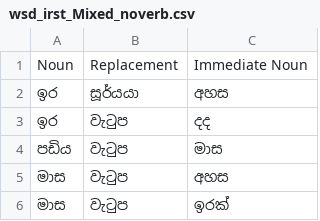
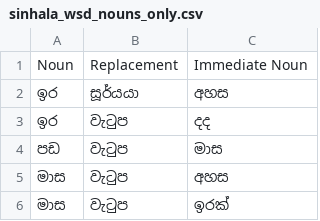
Before and after one commit to Project-Mania-SLIIT/Formal-Mastery, a CSV file: sinhala_wsd_nouns_only.csv (was wsd_irst_Mixed_noverb.csv), drawn as a sheet.

```diff
--- a/wsd_irst_Mixed_noverb.csv
+++ b/sinhala_wsd_nouns_only.csv
@@ -3,3 +3,3 @@ Noun,Replacement,Immediate Noun
 ඉර,වැටුප,දද
-පඩිය,වැටුප,මාස
+පඩ,වැටුප,මාස
 මාස,වැටුප,අහස
```
Also changed, not shown: informal_tamil_nouns.csv, sinhala_wsd_nouns.csv, 7 other files.
